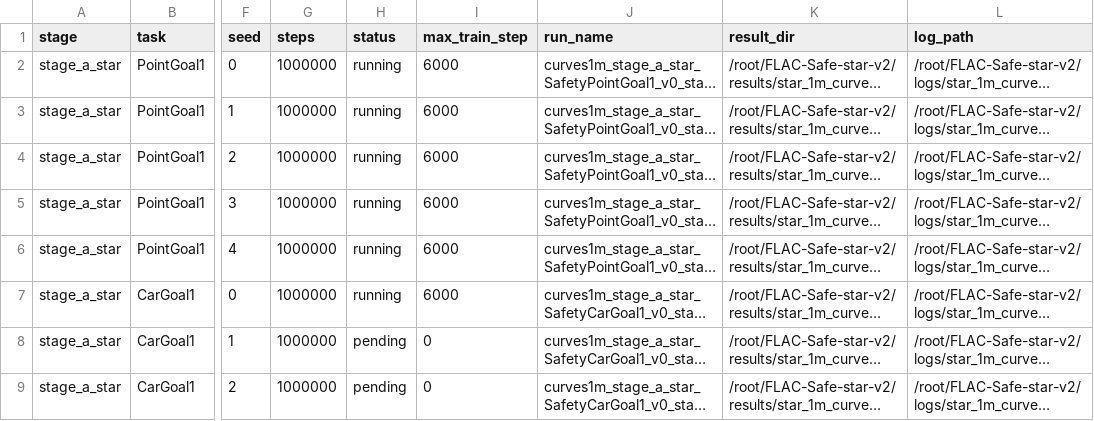
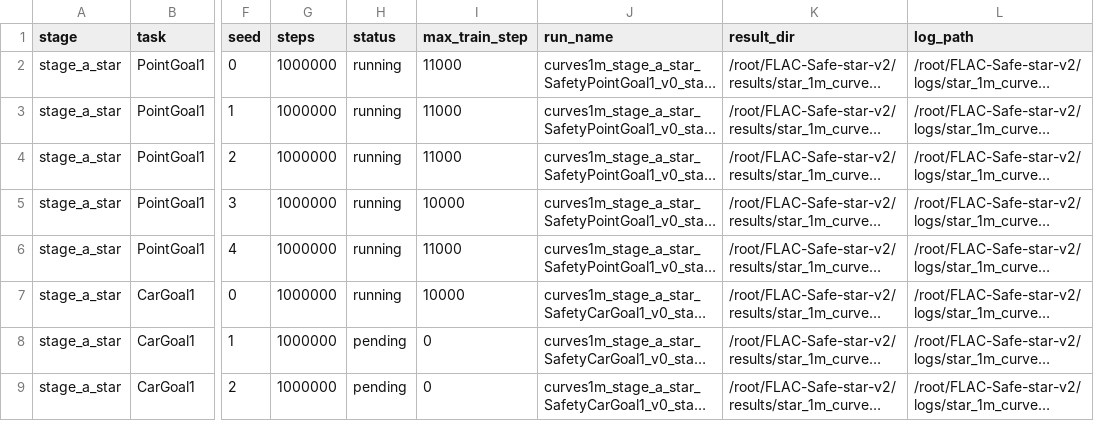
Before and after one commit to lzqw/FLAC-Safe, a CSV file: reports/star_1m_curves/run_manifest.csv, drawn as a sheet; only a part is shown, gaps mark what is left out; long unchanged cells end in …; the diff names each change by its address in the sheet, - before the commit and + after, or states it on an @@ line.

Commit message:
fix(star): guard 1m curve scheduler resume slots

```diff
--- a/reports/star_1m_curves/run_manifest.csv
+++ b/reports/star_1m_curves/run_manifest.csv
-I2:I4 (max_train_step): 6000
+I2:I4 (max_train_step): 11000
-I5 (max_train_step): 6000
+I5 (max_train_step): 10000
-I6 (max_train_step): 6000
+I6 (max_train_step): 11000
-I7 (max_train_step): 6000
+I7 (max_train_step): 10000
```
Also changed, not shown: 3 other files.
